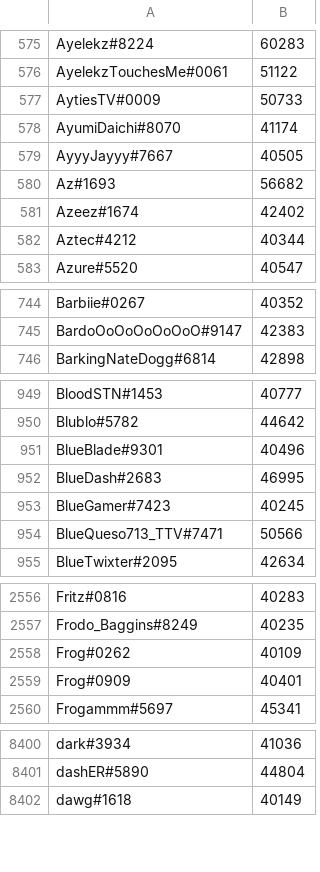
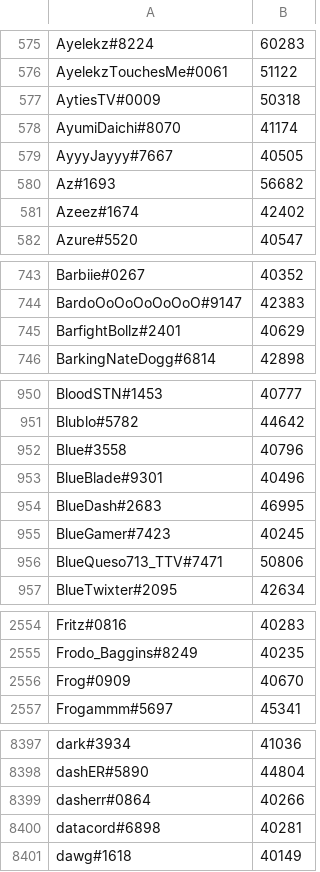
Before and after one commit to natanforestree/finals-radar, a TSV file: state/scores.tsv, drawn as a sheet; only a part is shown, gaps mark what is left out; the diff covers the shown part only.

```diff
--- a/state/scores.tsv
+++ b/state/scores.tsv
@@ -576,3 +576,3 @@ Ayelekz#8224	60283
 AyelekzTouchesMe#0061	51122
-AytiesTV#0009	50733
+AytiesTV#0009	50318
 AyumiDaichi#8070	41174
@@ -581,3 +581,2 @@ Az#1693	56682
 Azeez#1674	42402
-Aztec#4212	40344
 Azure#5520	40547
@@ -745,2 +744,3 @@ Barbiie#0267	40352
 BardoOoOoOoOoOoO#9147	42383
+BarfightBollz#2401	40629
 BarkingNateDogg#6814	42898
@@ -950,2 +951,3 @@ BloodSTN#1453	40777
 Blublo#5782	44642
+Blue#3558	40796
 BlueBlade#9301	40496
@@ -953,3 +955,3 @@ BlueDash#2683	46995
 BlueGamer#7423	40245
-BlueQueso713_TTV#7471	50566
+BlueQueso713_TTV#7471	50806
 BlueTwixter#2095	42634
@@ -2557,4 +2555,3 @@ Fritz#0816	40283
 Frodo_Baggins#8249	40235
-Frog#0262	40109
-Frog#0909	40401
+Frog#0909	40670
 Frogammm#5697	45341
@@ -8401,2 +8398,4 @@ dark#3934	41036
 dashER#5890	44804
+dasherr#0864	40266
+datacord#6898	40281
 dawg#1618	40149
```
Also changed, not shown: 7 added rows, 9 removed rows and 150 edited cells elsewhere in this file, state/activity.tsv, 4 other files.
